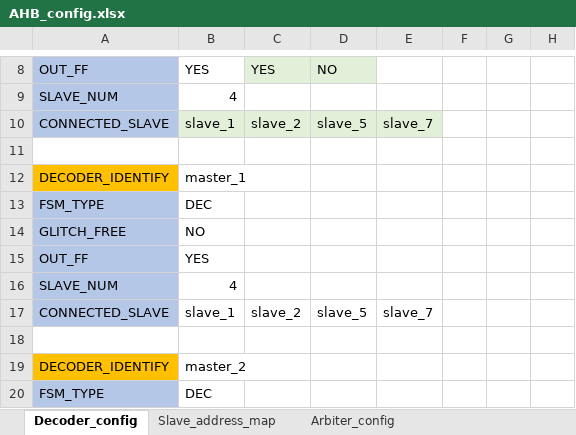
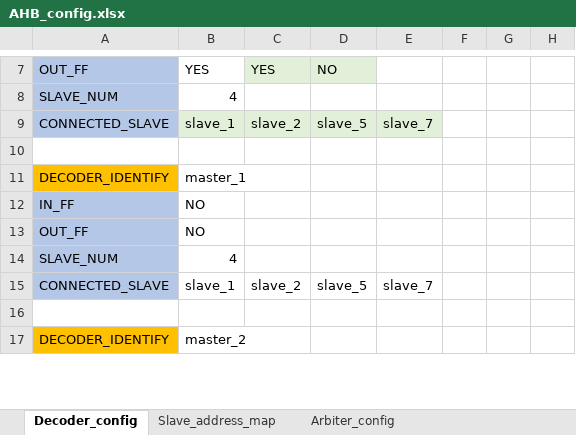
Before and after one commit to hungbk99/AHB_GEN_201, an Excel workbook: Input/AHB_config.xlsx, sheet Decoder_config, drawn as a sheet; only a part is shown, gaps mark what is left out; values as stored, in another font and other column widths than the file's, no borders; removed rows and columns are numbered as before the commit, all else as after; the diff covers the shown part only; the diff names each change by its address in the sheet, - before the commit and + after, or states it on an @@ line.

```diff
--- a/Input/AHB_config.xlsx (sheet Decoder_config)
+++ b/Input/AHB_config.xlsx (sheet Decoder_config)
-row 13: FSM_TYPE | DEC
-A12: GLITCH_FREE
+A12: IN_FF
@@ row 15 moved to row 19: OUT_FF @@
+row 13: OUT_FF | NO
-row 20: FSM_TYPE | DEC
```
Also changed, not shown: 1 added row, 5 removed rows and 5 edited cells elsewhere in this sheet, 16 other files.
